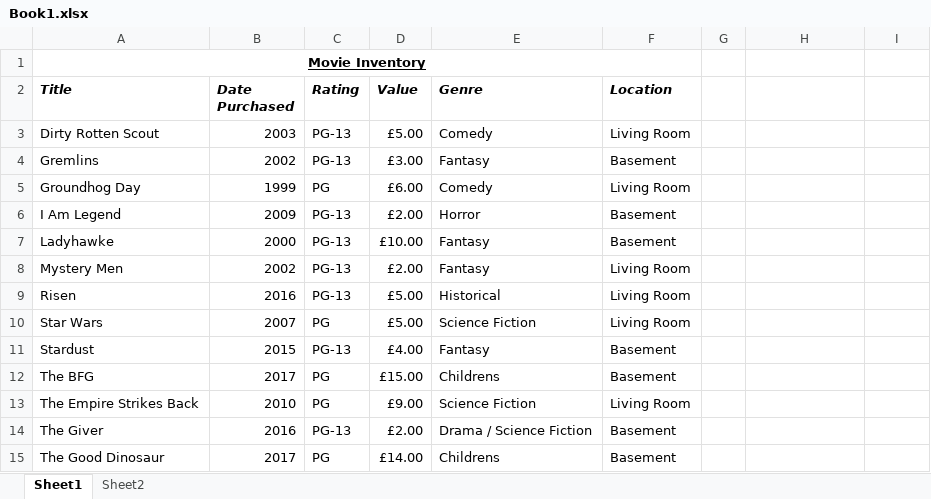
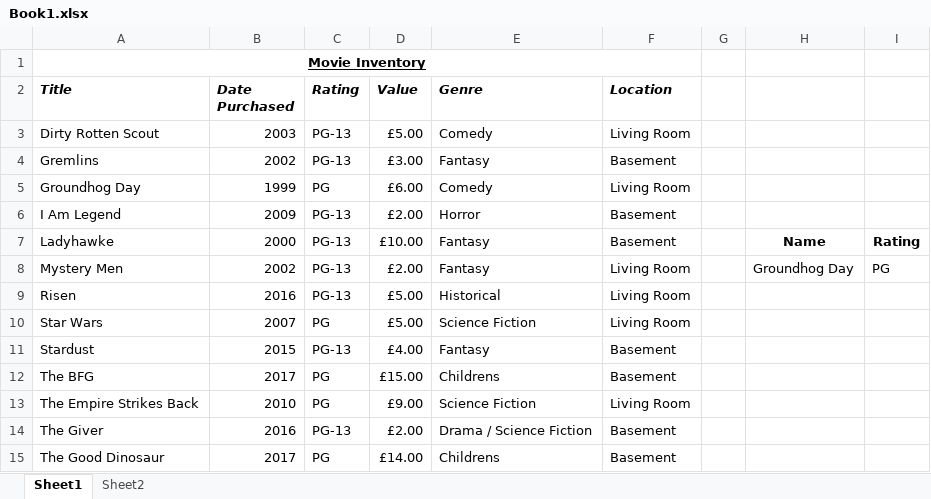
Before and after one commit to Arunabh-Kalita/MS-Excel-Tutorial-and-Practice, an Excel workbook: Book1.xlsx, sheet Sheet1, drawn as a sheet; only a part is shown; values as stored, in another font and other column widths than the file's, no borders; conditional formats not drawn; the diff names each change by its address in the sheet, - before the commit and + after, or states it on an @@ line.

Commit message:
V3 Advanced Excel - VLOOKUP Basics

```diff
--- a/Book1.xlsx (sheet Sheet1)
+++ b/Book1.xlsx (sheet Sheet1)
-H7: (empty)
+H7: Name
-I7: (empty)
+I7: Rating
-H8: (empty)
+H8: Groundhog Day
-I8: (empty)
+I8: PG
```
